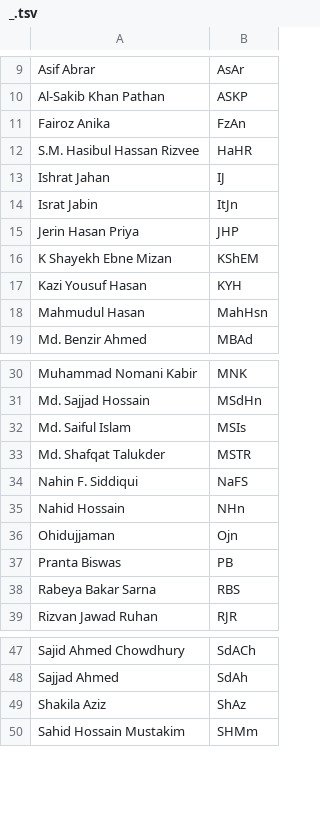
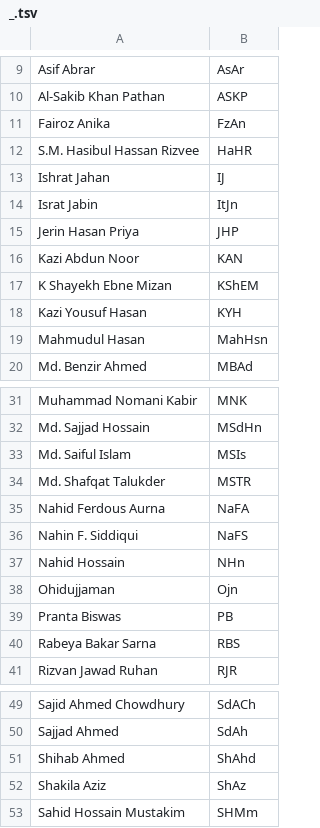
Before and after one commit to hamedzurat/class-planer, a TSV file: tsv/faculty/_.tsv, drawn as a sheet; only a part is shown, gaps mark what is left out.

```diff
--- a/tsv/faculty/_.tsv
+++ b/tsv/faculty/_.tsv
@@ -15,2 +15,3 @@ Israt Jabin	ItJn
 Jerin Hasan Priya	JHP
+Kazi Abdun Noor	KAN
 K Shayekh Ebne Mizan	KShEM
@@ -33,2 +34,3 @@ Md. Saiful Islam	MSIs
 Md. Shafqat Talukder	MSTR
+Nahid Ferdous Aurna	NaFA
 Nahin F. Siddiqui	NaFS
@@ -48,2 +50,3 @@ Sajid Ahmed Chowdhury	SdACh
 Sajjad Ahmed	SdAh
+Shihab Ahmed	ShAhd
 Shakila Aziz	ShAz
```
Also changed, not shown: 6 other files.
